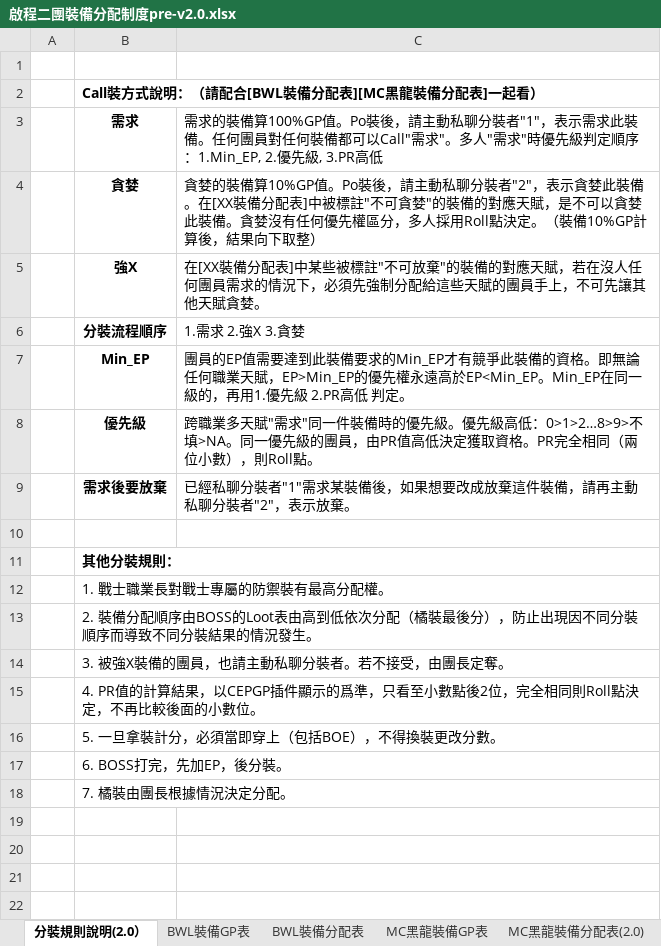
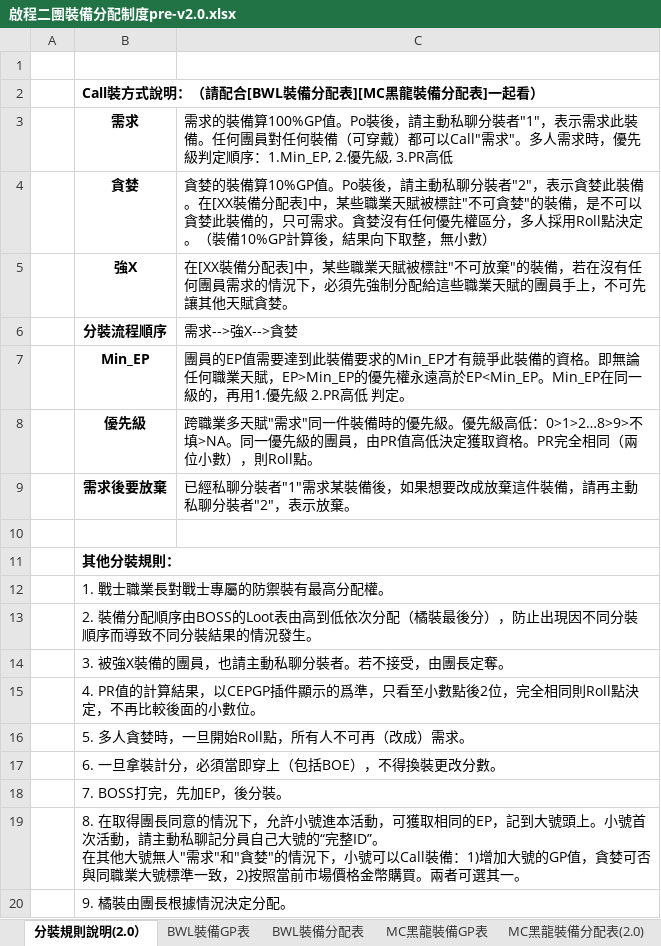
Before and after one commit to Se7enMuting/BULL-Raid-EPGP, an Excel workbook: 06-裝備分配規則文件備份/啟程二團裝備分配制度pre-v2.0.xlsx, sheet 分裝規則說明(2.0）, drawn as a sheet; values as stored, in another font and other column widths than the file's, no borders; charts and pictures not drawn; ↵ is a line break in a cell; the diff names each change by its address in the sheet, - before the commit and + after, or states it on an @@ line.

```diff
--- a/06-裝備分配規則文件備份/啟程二團裝備分配制度pre-v2.0.xlsx (sheet 分裝規則說明(2.0）)
+++ b/06-裝備分配規則文件備份/啟程二團裝備分配制度pre-v2.0.xlsx (sheet 分裝規則說明(2.0）)
-C3: …任何裝備都可以Call"需求"。多人"需求"時優先級判…
+C3: …任何裝備（可穿戴）都可以Call"需求"。多人需求時，優先級判…
-C4: …配表]中被標註"不可貪婪"的裝備的對應天賦，是不可以貪婪此裝備。貪婪沒有任何優先權區分，多人採用Roll點決定。（裝備10%GP計算後，結果向下取整）
+C4: …配表]中，某些職業天賦被標註"不可貪婪"的裝備，是不可以貪婪此裝備的，只可需求。貪婪沒有任何優先權區分，多人採用Roll點決定。（裝備10%GP計算後，結果向下取整，無小數）
-C5: …配表]中某些被標註"不可放棄"的裝備的對應天賦，若在沒人任何團員需求的情況下，必須先強制分配給這些天賦的團…
+C5: …配表]中，某些職業天賦被標註"不可放棄"的裝備，若在沒有任何團員需求的情況下，必須先強制分配給這些職業天賦的團…
-C6: 1.需求 2.強X 3.貪婪
+C6: 需求-->強X-->貪婪
-B16: 5. 一旦拿裝計分，必須當即穿上（包括BOE），不得換裝更改分數。
+B16: 5. 多人貪婪時，一旦開始Roll點，所有人不可再（改成）需求。
-B17: 6. BOSS打完，先加EP，後分裝。
+B17: 6. 一旦拿裝計分，必須當即穿上（包括BOE），不得換裝更改分數。
-B18: 7. 橘裝由團長根據情況決定分配。
+B18: 7. BOSS打完，先加EP，後分裝。
+row 19:  | 8. 在取得團長同意的情況下，允許小號進本活動，可獲取相同的EP，記到大號頭上。小號首次活動，請主動私聊記分員自己大號的“完整ID”。 ↵ 在其他大號無人"需求"和"貪婪"的情況下，小號可以Call裝備：1)增加大號的GP值，貪婪可否與同職業大號標準一致，2)按照當前市場價格金幣購買。兩者可選其一。
+row 20:  | 9. 橘裝由團長根據情況決定分配。
```
Also changed, not shown: sheet MC黑龍裝備分配表(2.0), sheet BWL裝備分配表, other sheet tabs, charts or pictures, 20 other files.
